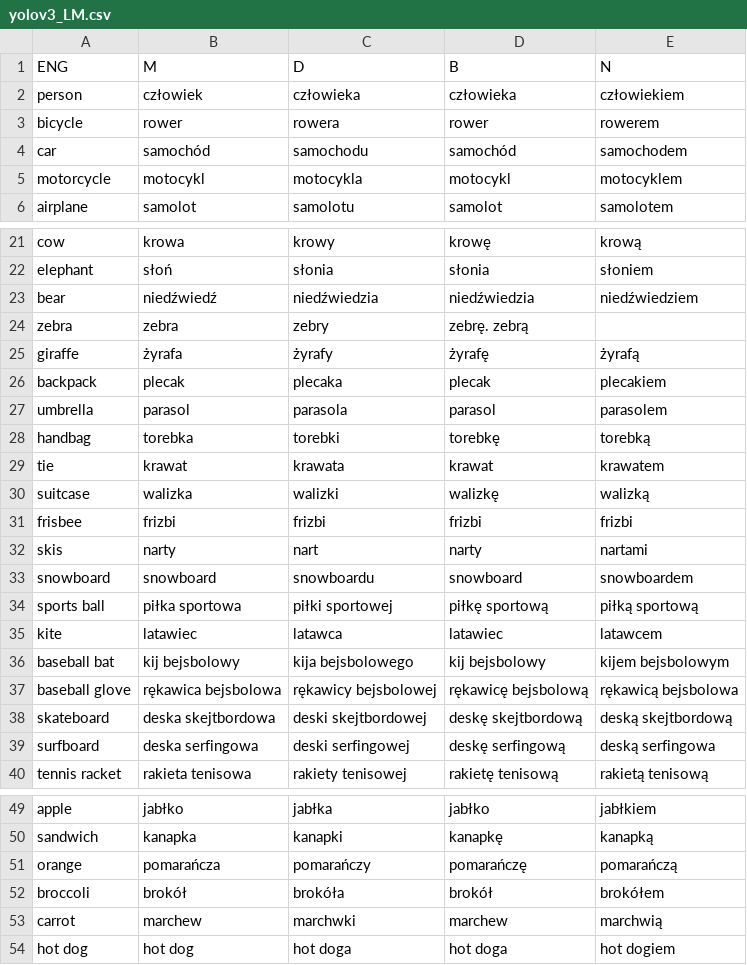
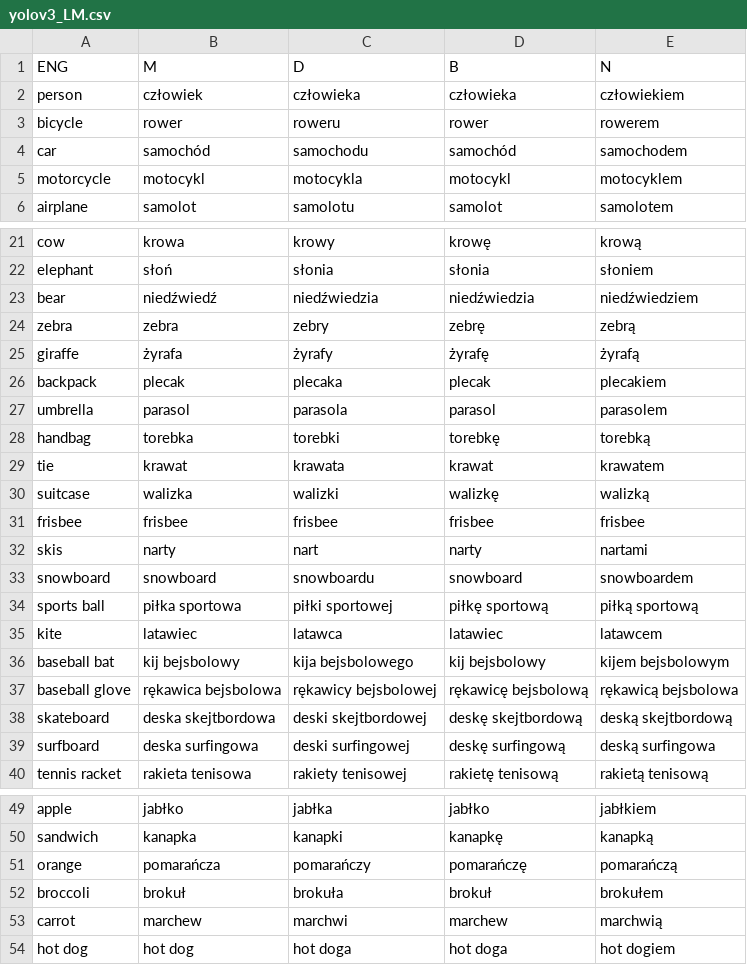
Before and after one commit to epsonik/FuzzyDescV2, a CSV file: pl/yolov3_LM.csv, drawn as a sheet; only a part is shown, gaps mark what is left out; the diff covers the shown part only.

```diff
--- a/pl/yolov3_LM.csv
+++ b/pl/yolov3_LM.csv
@@ -2,3 +2,3 @@ ENG, M, D, B, N
 person, człowiek, człowieka, człowieka, człowiekiem
-bicycle, rower, rowera, rower, rowerem
+bicycle, rower, roweru, rower, rowerem
 car, samochód, samochodu, samochód, samochodem
@@ -23,3 +23,3 @@ elephant, słoń, słonia, słonia, słoniem
 bear, niedźwiedź, niedźwiedzia, niedźwiedzia, niedźwiedziem
-zebra, zebra, zebry, zebrę. zebrą
+zebra, zebra, zebry, zebrę, zebrą
 giraffe, żyrafa, żyrafy, żyrafę, żyrafą
@@ -30,3 +30,3 @@ tie, krawat, krawata, krawat, krawatem
 suitcase, walizka, walizki, walizkę, walizką
-frisbee, frizbi, frizbi, frizbi, frizbi
+frisbee, frisbee, frisbee, frisbee, frisbee
 skis, narty, nart, narty, nartami
@@ -38,3 +38,3 @@ baseball glove, rękawica bejsbolowa, rękawicy bejsbolowej, rękawicę bejsbolo
 skateboard, deska skejtbordowa, deski skejtbordowej, deskę skejtbordową, deską skejtbordową
-surfboard, deska serfingowa, deski serfingowej, deskę serfingową, deską serfingowa
+surfboard, deska surfingowa, deski surfingowej, deskę surfingową, deską surfingowa
 tennis racket, rakieta tenisowa, rakiety tenisowej, rakietę tenisową, rakietą tenisową
@@ -51,4 +51,4 @@ sandwich, kanapka, kanapki, kanapkę, kanapką
 orange, pomarańcza, pomarańczy, pomarańczę, pomarańczą
-broccoli, brokół, brokóła, brokół, brokółem
-carrot, marchew, marchwki, marchew, marchwią
+broccoli, brokuł, brokuła, brokuł, brokułem
+carrot, marchew, marchwi, marchew, marchwią
 hot dog, hot dog, hot doga, hot doga, hot dogiem
```
Also changed, not shown: 2 edited cells elsewhere in this file, pl/location.csv, pl/yolov3.csv, 5 other files.
